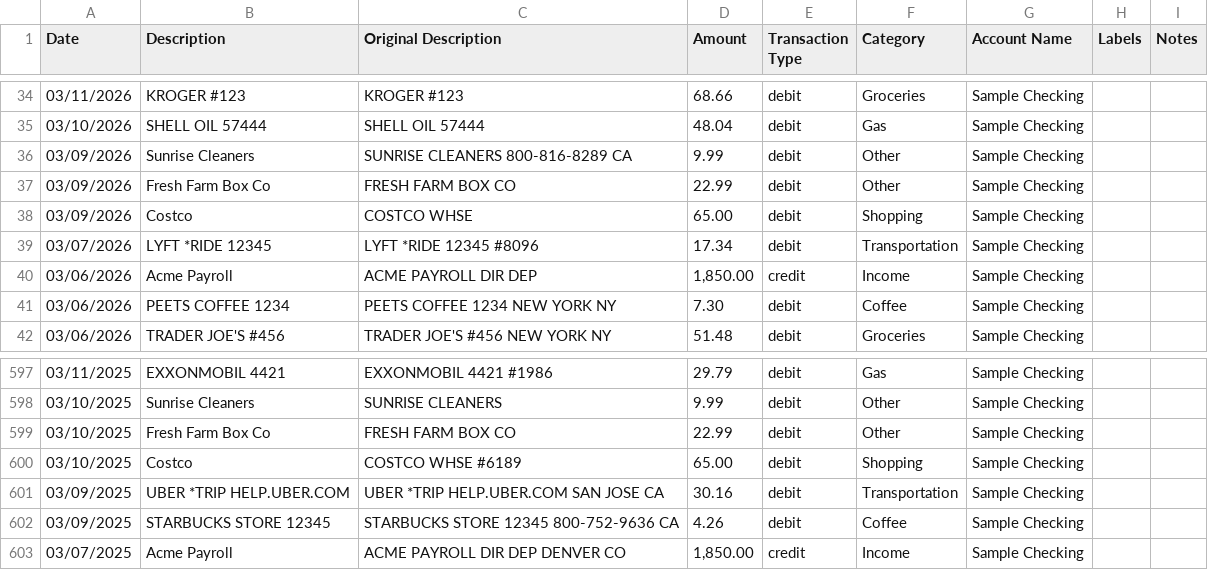
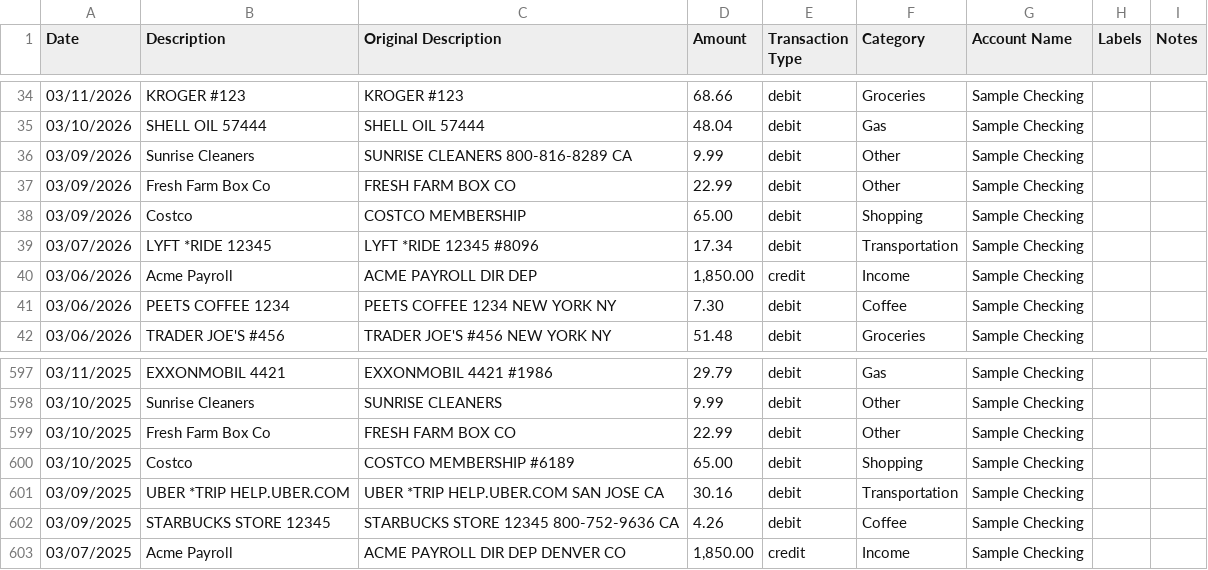
Before and after one commit to useslop/lintroller, a CSV file: corpus/out/cases/mint-4161.csv, drawn as a sheet; only a part is shown, gaps mark what is left out.

```diff
--- a/corpus/out/cases/mint-4161.csv
+++ b/corpus/out/cases/mint-4161.csv
@@ -37,3 +37,3 @@ Date,Description,Original Description,Amount,Transaction Type,Category,Account N
 03/09/2026,Fresh Farm Box Co,FRESH FARM BOX CO,22.99,debit,Other,Sample Checking,,
-03/09/2026,Costco,COSTCO WHSE,65.00,debit,Shopping,Sample Checking,,
+03/09/2026,Costco,COSTCO MEMBERSHIP,65.00,debit,Shopping,Sample Checking,,
 03/07/2026,LYFT *RIDE 12345,LYFT *RIDE 12345 #8096,17.34,debit,Transportation,Sample Checking,,
@@ -599,3 +599,3 @@ Date,Description,Original Description,Amount,Transaction Type,Category,Account N
 03/10/2025,Fresh Farm Box Co,FRESH FARM BOX CO,22.99,debit,Other,Sample Checking,,
-03/10/2025,Costco,COSTCO WHSE #6189,65.00,debit,Shopping,Sample Checking,,
+03/10/2025,Costco,COSTCO MEMBERSHIP #6189,65.00,debit,Shopping,Sample Checking,,
 03/09/2025,"UBER *TRIP HELP.UBER.COM",UBER *TRIP HELP.UBER.COM SAN JOSE CA,30.16,debit,Transportation,Sample Checking,,
```
Also changed, not shown: corpus/out/cases/boa-card-4011.csv, corpus/out/cases/cashapp-4130.csv, 6 other files.
